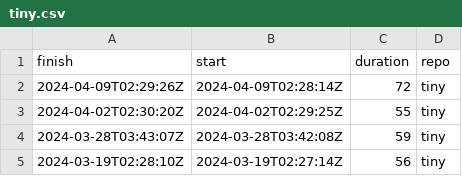
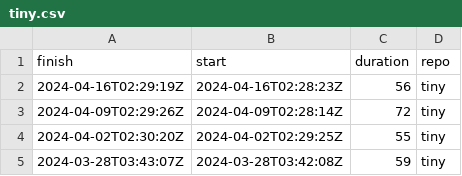
Before and after one commit to eddelbuettel/lim-chart, a CSV file: csv/tiny.csv, drawn as a sheet; only a part is shown; the shorter side is filled out with more unchanged rows; the diff names each change by its address in the sheet, - before the commit and + after, or states it on an @@ line.

```diff
--- a/csv/tiny.csv
+++ b/csv/tiny.csv
+row 2: 2024-04-16T02:29:19Z | 2024-04-16T02:28:23Z | 56 | tiny
```
Also changed, not shown: csv/tidy.csv, 1 other file.
